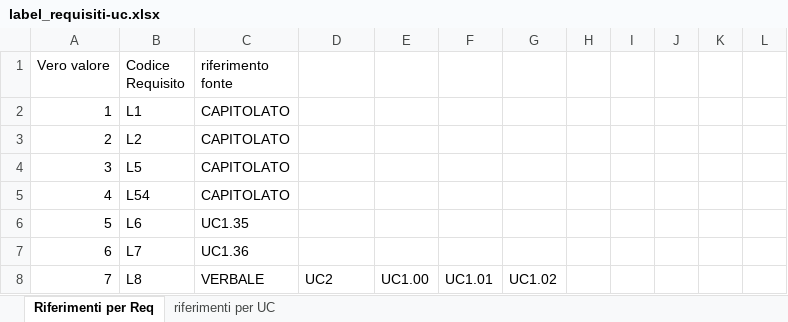
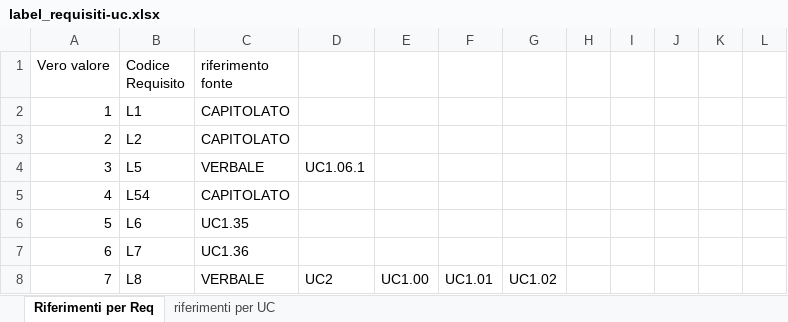
Before and after one commit to or-bit/WIP-docs, an Excel workbook: LaTex/documenti/AnalisiDeiRequisiti/label_requisiti-uc.xlsx, sheet Riferimenti per Req, drawn as a sheet; only a part is shown; values as stored, in another font and other column widths than the file's, no borders; the diff names each change by its address in the sheet, - before the commit and + after, or states it on an @@ line.

```diff
--- a/LaTex/documenti/AnalisiDeiRequisiti/label_requisiti-uc.xlsx (sheet Riferimenti per Req)
+++ b/LaTex/documenti/AnalisiDeiRequisiti/label_requisiti-uc.xlsx (sheet Riferimenti per Req)
-C4 (riferimento fonte): CAPITOLATO
+C4 (riferimento fonte): VERBALE
-D4: (empty)
+D4: UC1.06.1
```
Also changed, not shown: sheet riferimenti per UC, 1 other file.
